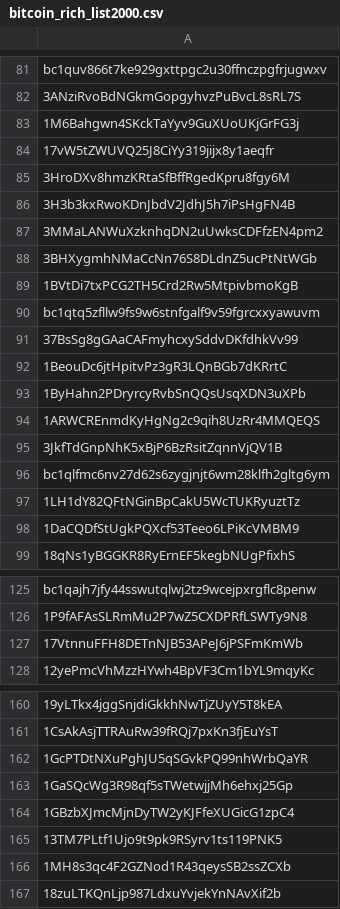
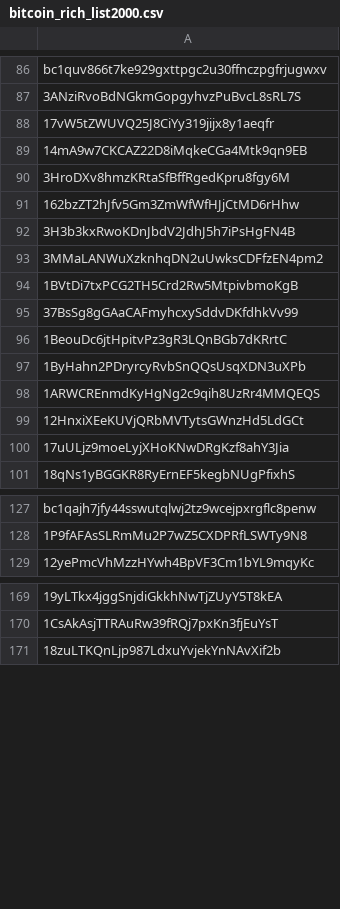
Before and after one commit to williamnordberg/adam_trader, a CSV file: bitcoin_rich_list2000.csv, drawn as a sheet; only a part is shown, gaps mark what is left out; removed rows and columns are numbered as before the commit, all else as after; the diff covers the shown part only; the diff names each change by its address in the sheet, - before the commit and + after, or states it on an @@ line.

```diff
--- a/bitcoin_rich_list2000.csv
+++ b/bitcoin_rich_list2000.csv
-row 83: 1M6Bahgwn4SKckTaYyv9GuXUoUKjGrFG3j
+row 89: 14mA9w7CKCAZ22D8iMqkeCGa4Mtk9qn9EB
+row 91: 162bzZT2hJfv5Gm3ZmWfWfHJjCtMD6rHhw
-row 88: 3BHXygmhNMaCcNn76S8DLdnZ5ucPtNtWGb
-row 90: bc1qtq5zfllw9fs9w6stnfgalf9v59fgrcxxyawuvm
-A99: 3JkfTdGnpNhK5xBjP6BzRsitZqnnVjQV1B
+A99: 12HnxiXEeKUVjQRbMVTytsGWnzHd5LdGCt
-A100: bc1qlfmc6nv27d62s6zygjnjt6wm28klfh2gltg6ym
+A100: 17uULjz9moeLyjXHoKNwDRgKzf8ahY3Jia
-row 97: 1LH1dY82QFtNGinBpCakU5WcTUKRyuztTz
-row 98: 1DaCQDfStUgkPQXcf53Teeo6LPiKcVMBM9
-row 127: 17VtnnuFFH8DETnNJB53APeJ6jPSFmKmWb
+row 273: 17VtnnuFFH8DETnNJB53APeJ6jPSFmKmWb
-row 162: 1GcPTDtNXuPghJU5qSGvkPQ99nhWrbQaYR
+row 160: 1GcPTDtNXuPghJU5qSGvkPQ99nhWrbQaYR
-row 163: 1GaSQcWg3R98qf5sTWetwjjMh6ehxj25Gp
+row 161: 1GaSQcWg3R98qf5sTWetwjjMh6ehxj25Gp
-row 164: 1GBzbXJmcMjnDyTW2yKJFfeXUGicG1zpC4
+row 162: 1GBzbXJmcMjnDyTW2yKJFfeXUGicG1zpC4
-row 165: 13TM7PLtf1Ujo9t9pk9RSyrv1ts119PNK5
+row 163: 13TM7PLtf1Ujo9t9pk9RSyrv1ts119PNK5
-row 166: 1MH8s3qc4F2GZNod1R43qeysSB2ssZCXb
+row 164: 1MH8s3qc4F2GZNod1R43qeysSB2ssZCXb
```
Also changed, not shown: 10 added rows, 7 removed rows, 39 moved rows and 8 edited cells elsewhere in this file, latest_info_saved.csv, 1 other file.
